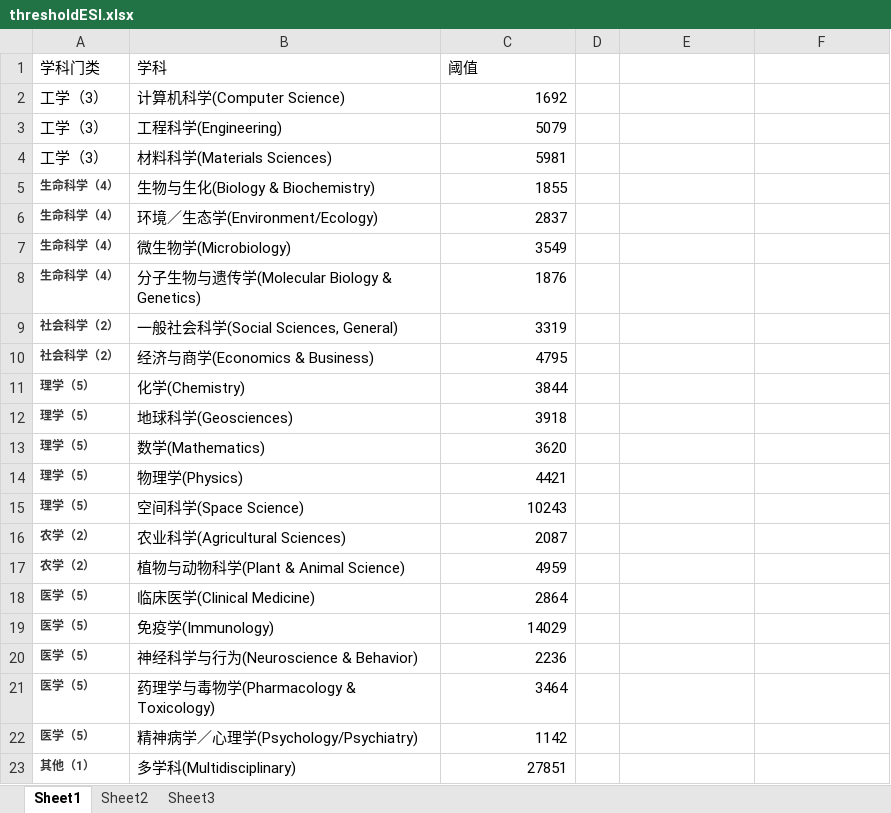
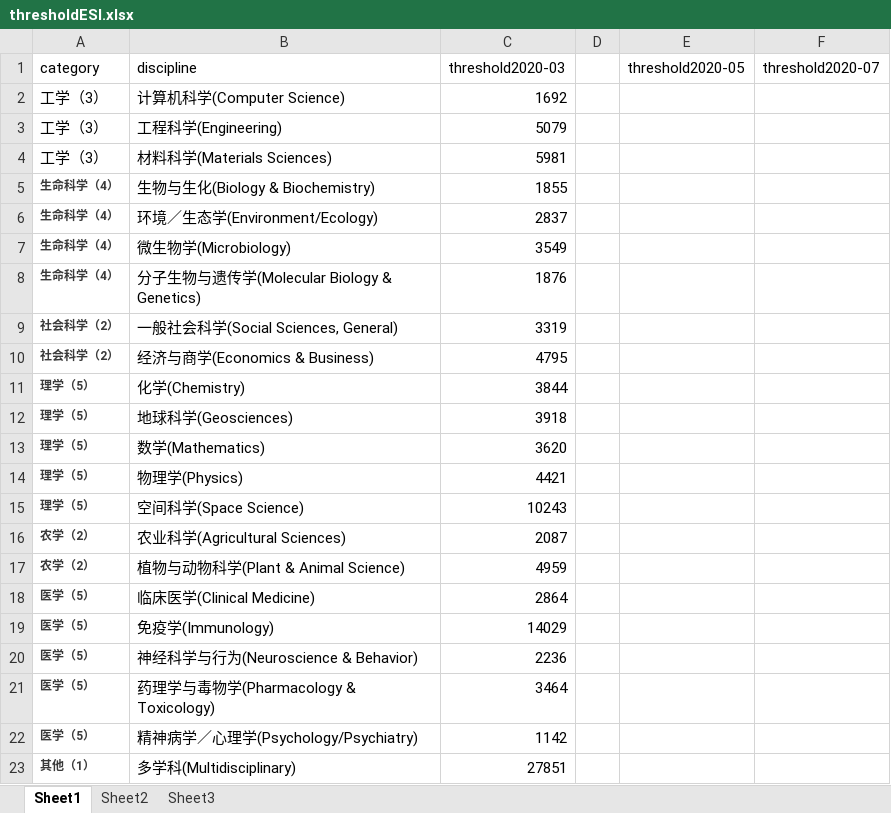
Before and after one commit to perlatex/ElegantBookdown4IS, an Excel workbook: data/thresholdESI.xlsx, sheet Sheet1, drawn as a sheet; values as stored, in another font and other column widths than the file's, no borders; removed rows and columns are numbered as before the commit, all else as after; the diff names each change by its address in the sheet, - before the commit and + after, or states it on an @@ line.

```diff
--- a/data/thresholdESI.xlsx (sheet Sheet1)
+++ b/data/thresholdESI.xlsx (sheet Sheet1)
-row 1: 学科门类 | 学科 | 阈值
+row 1: category | discipline | threshold2020-03 |  | threshold2020-05 | threshold2020-07
```
Also changed, not shown: data/raw_data.xlsx, 7 other files.
